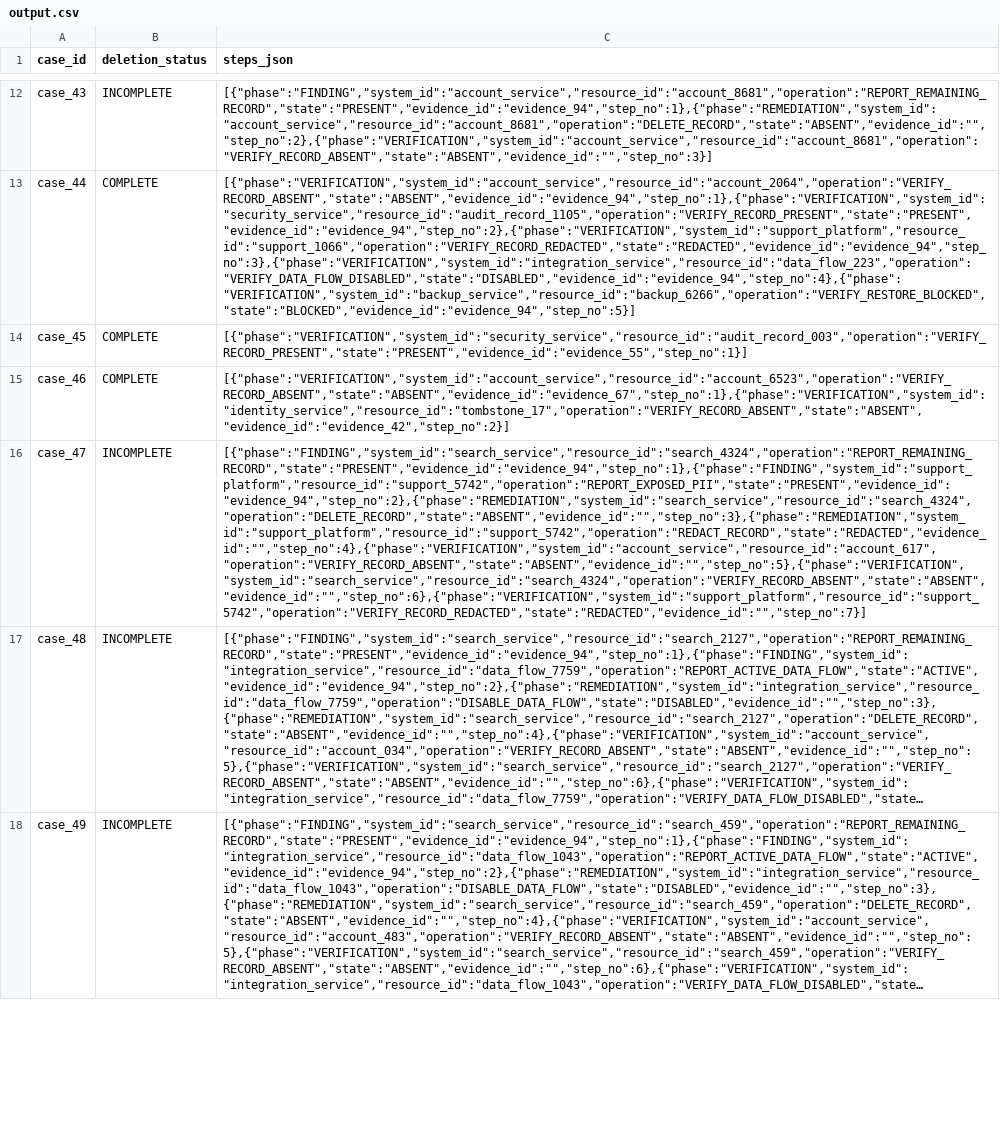
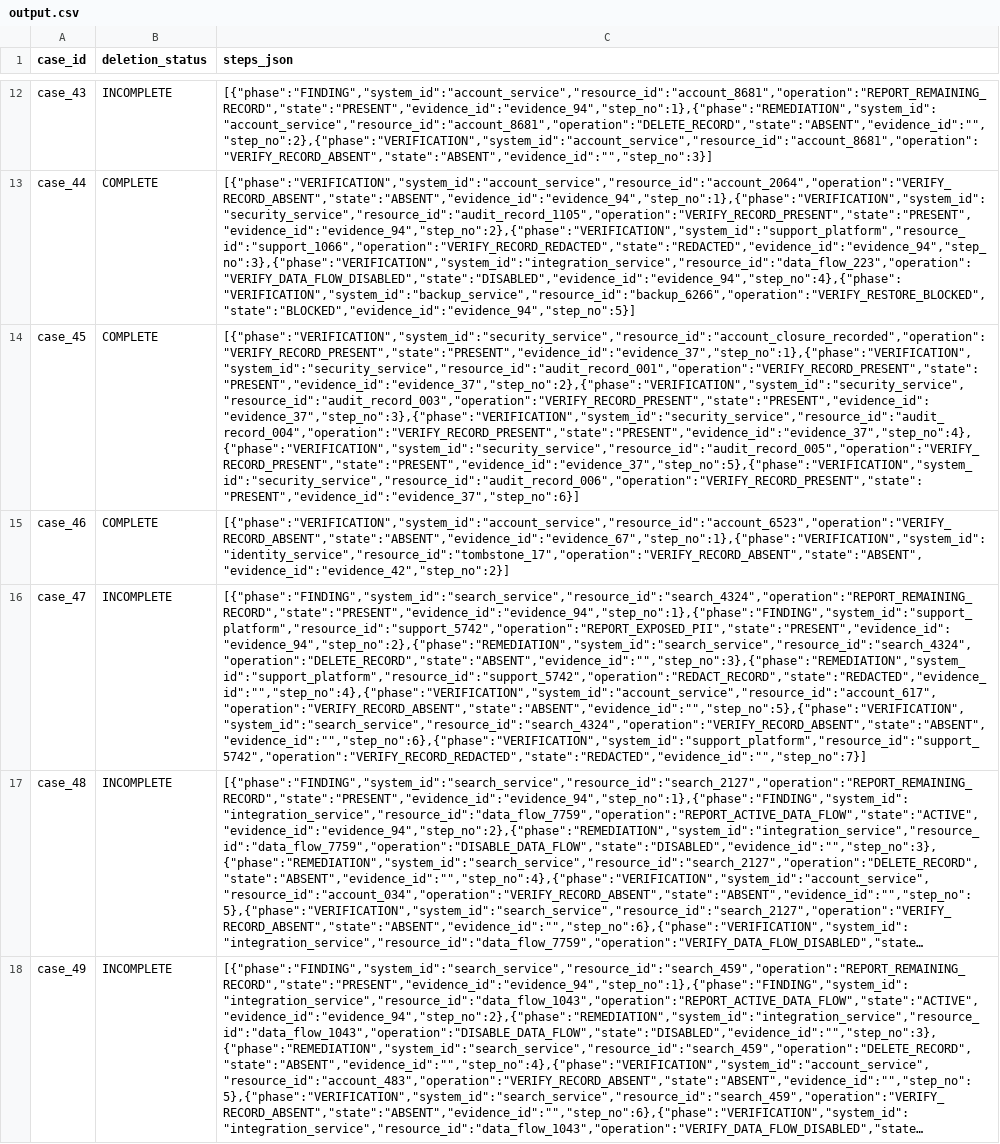
Before and after one commit to nikhil-0420/hackerrank-orchestrate-october26, a CSV file: output.csv, drawn as a sheet; only a part is shown, gaps mark what is left out; long unchanged cells end in …; the diff covers the shown part only; the diff names each change by its address in the sheet, - before the commit and + after, or states it on an @@ line.

Commit message:
feat(state): implement covering snapshot supersedence and replica state resolution (Item 2)

```diff
--- a/output.csv
+++ b/output.csv
-C14 (steps_json): [{"phase":"VERIFICATION","system_id":"security_service","resource_id":"audit_record_003","operation":"VERIFY_RECORD_PRESENT","state":"PRESENT","evidence_id":"evidence_55","step_no":1}]
+C14 (steps_json): [{"phase":"VERIFICATION","system_id":"security_service","resource_id":"account_closure_recorded","operation":"VERIFY_RECORD_PRESENT","state":"PRESENT","evidence_id":"evidence_37","step_no":1},{"phase":"VERIFICATION","system_id":"security_service","resource_id":"audit_record_001","operation":"VERIFY_RECORD_PRESENT","state":"PRESENT","evidence_id":"evidence_37","step_no":2},{"phase":"VERIFICATION","system_id":"security_service","resource_id":"audit_record_003","operation":"VERIFY_RECORD_PRESENT","state":"PRESENT","evidence_id":"evidence_37","step_no":3},{"phase":"VERIFICATION","system_id":"security_service","resource_id":"audit_record_004","operation":"VERIFY_RECORD_PRESENT","state":"PRESENT","evidence_id":"evidence_37","step_no":4},{"phase":"VERIFICATION","system_id":"security_service","resource_id":"audit_record_005","operation":"VERIFY_RECORD_PRESENT","state":"PRESENT","evidence_id":"evidence_37","step_no":5},{"phase":"VERIFICATION","system_id":"security_service","resource_id":"audit_record_006","operation":"VERIFY_RECORD_PRESENT","state":"PRESENT","evidence_id":"evidence_37","step_no":6}]
```
Also changed, not shown: 11 edited cells elsewhere in this file, 2 other files.
